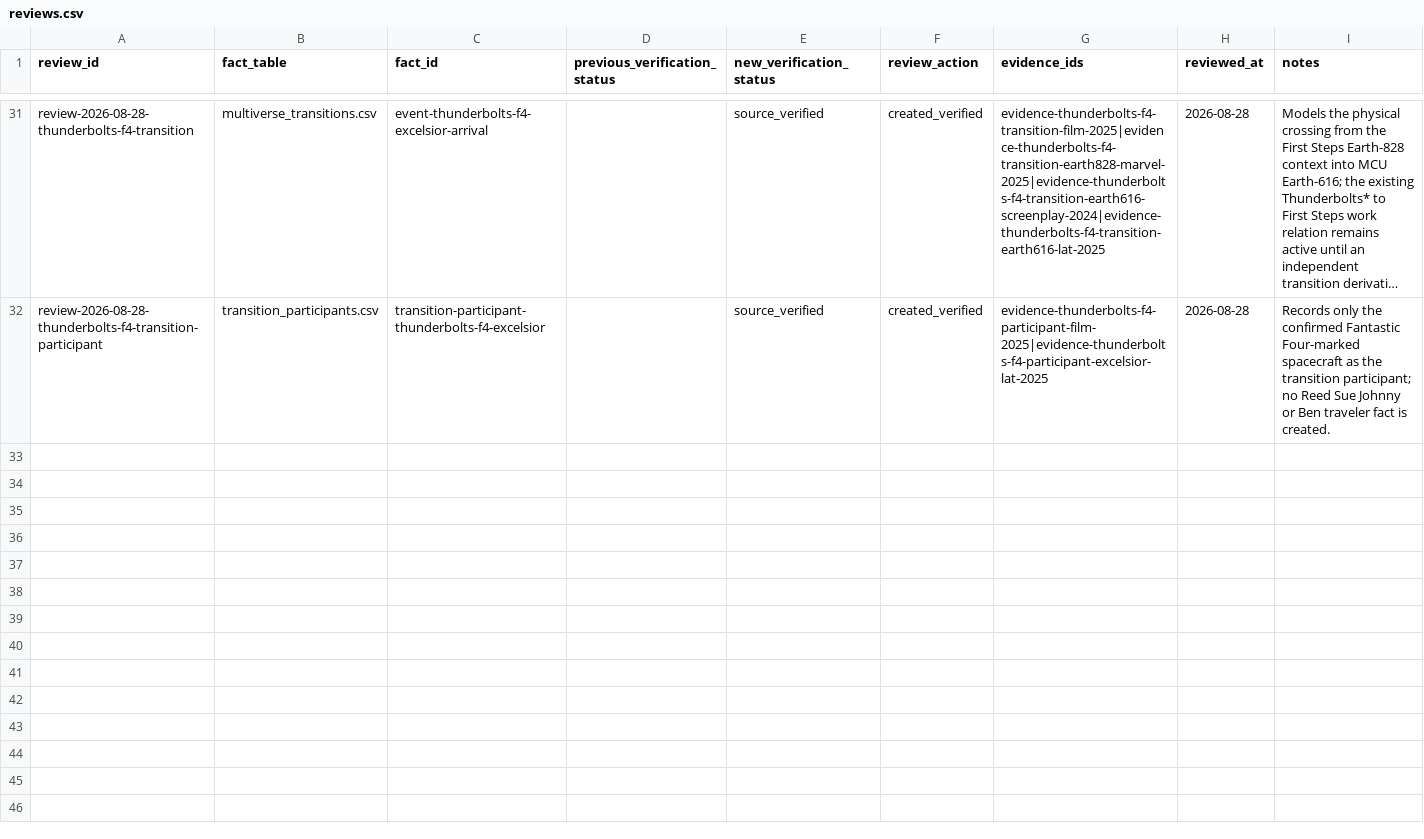
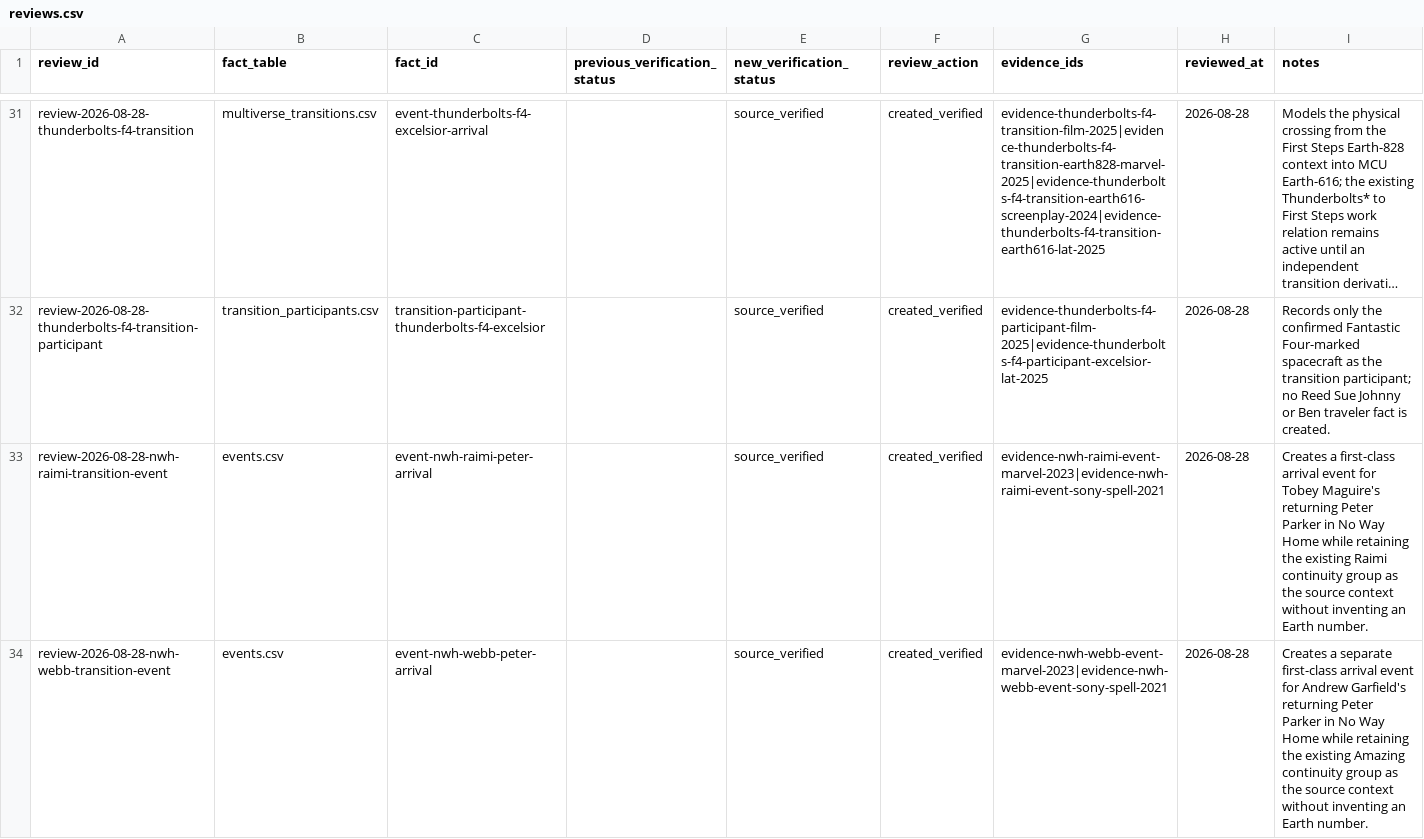
Before and after one commit to kamochama/marvel-flowchart-jp, a CSV file: data/content_audit/reviews.csv, drawn as a sheet; only a part is shown, gaps mark what is left out; long unchanged cells end in …; the diff covers the shown part only; the diff names each change by its address in the sheet, - before the commit and + after, or states it on an @@ line.

```diff
--- a/data/content_audit/reviews.csv
+++ b/data/content_audit/reviews.csv
+row 33: review-2026-08-28-nwh-raimi-transition-event | events.csv | event-nwh-raimi-peter-arrival |  | source_verified | created_verified | evidence-nwh-raimi-event-marvel-2023|evidence-nwh-raimi-event-sony-spell-2021 | 2026-08-28 | Creates a first-class arrival event for Tobey Maguire's returning Peter Parker in No Way Home while retaining the existing Raimi continuity group as the source context without inventing an Earth number.
+row 34: review-2026-08-28-nwh-webb-transition-event | events.csv | event-nwh-webb-peter-arrival |  | source_verified | created_verified | evidence-nwh-webb-event-marvel-2023|evidence-nwh-webb-event-sony-spell-2021 | 2026-08-28 | Creates a separate first-class arrival event for Andrew Garfield's returning Peter Parker in No Way Home while retaining the existing Amazing continuity group as the source context without inventing an Earth number.
```
Also changed, not shown: 6 added rows elsewhere in this file, data/library/event_occurrences.csv, data/library/events.csv, 4 other files.
